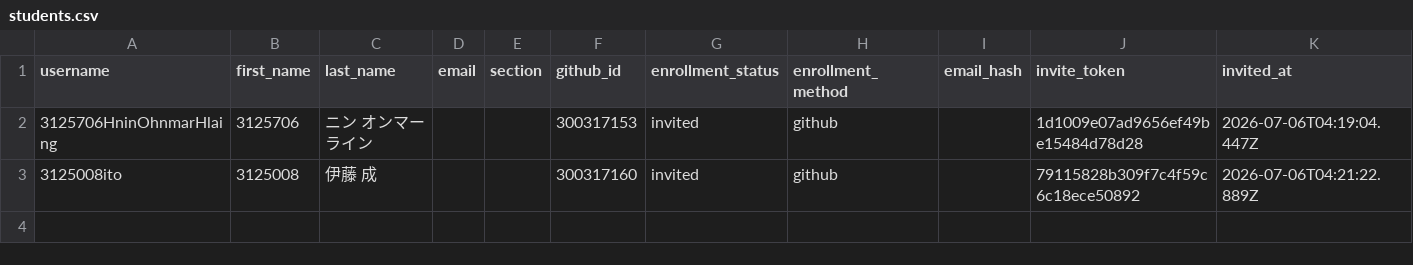
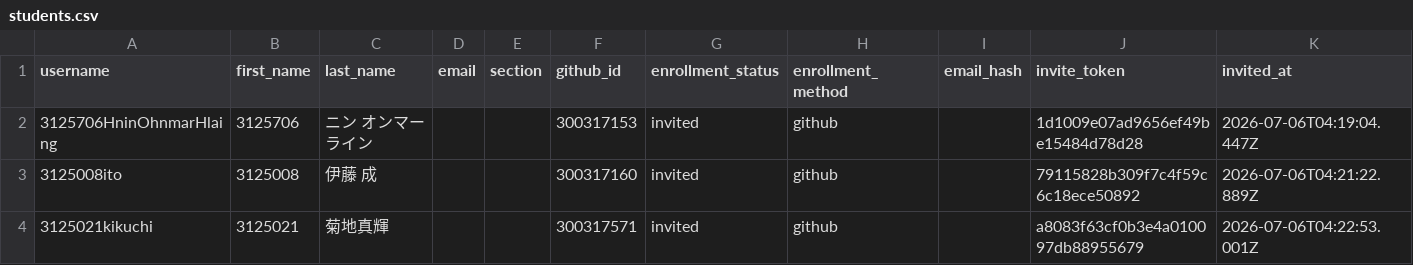
Before and after one commit to 2026PW1/classroom50, a CSV file: 2026-pw-1/students.csv, drawn as a sheet; only a part is shown; rows hold the shown columns only; the diff names each change by its address in the sheet, - before the commit and + after, or states it on an @@ line.

Commit message:
[Classroom 50] Add student: 2026-pw-1/3125021kikuchi

```diff
--- a/2026-pw-1/students.csv
+++ b/2026-pw-1/students.csv
+row 4: 3125021kikuchi | 3125021 | 菊地真輝 |  |  | 300317571 | invited | github |  | a8083f63cf0b3e4a010097db88955679 | 2026-07-06T04:22:53.001Z
```
